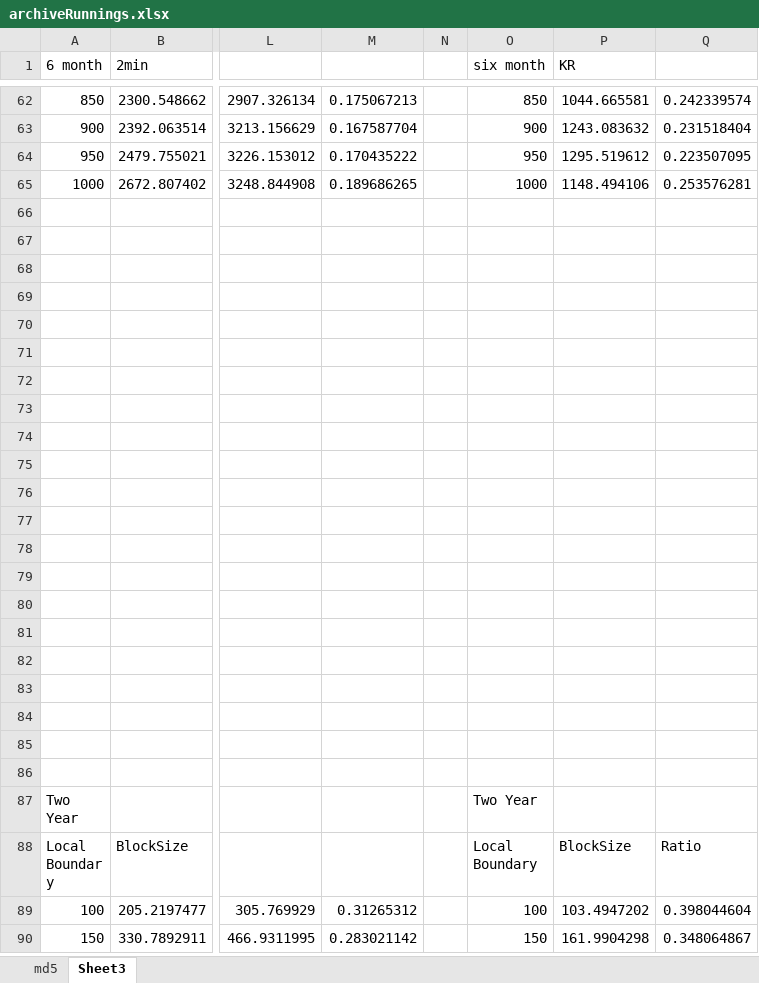
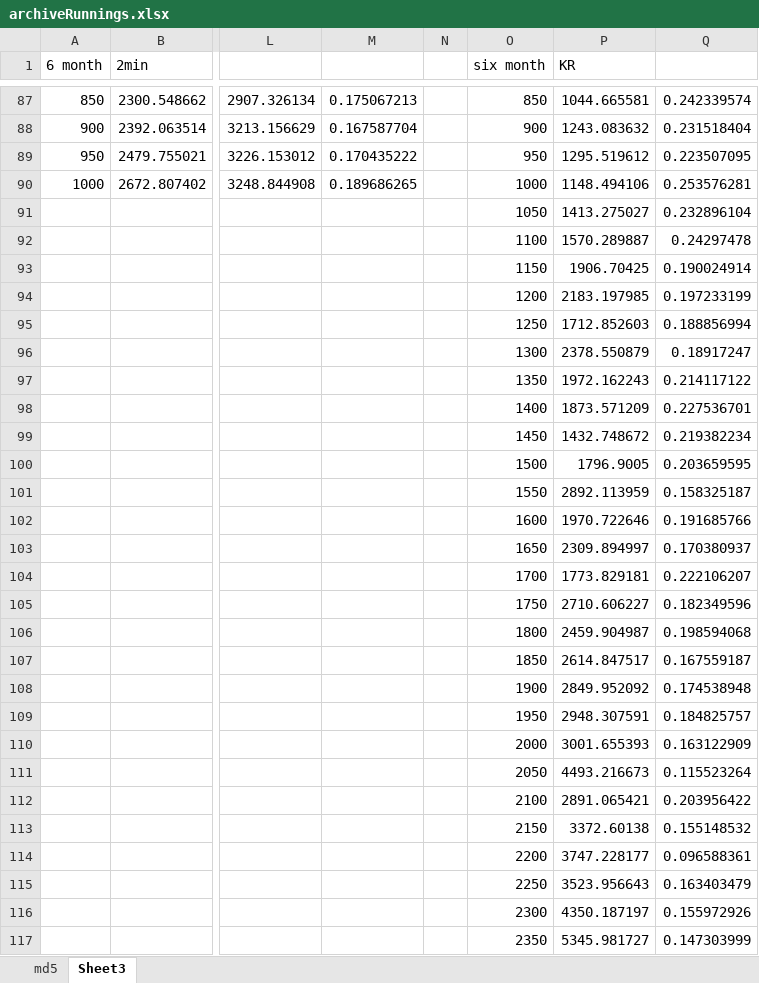
Before and after one commit to therealshah/Thesis, an Excel workbook: graphs/archiveRunnings.xlsx, sheet Sheet3, drawn as a sheet; only a part is shown, gaps mark what is left out; the shorter side is filled out with more unchanged rows; values as stored, in another font and other column widths than the file's, no borders; charts and pictures not drawn; addresses are those after the commit; rows hold the shown columns only; the diff covers the shown part only; the diff names each change by its address in the sheet, - before the commit and + after, or states it on an @@ line.

```diff
--- a/graphs/archiveRunnings.xlsx (sheet Sheet3)
+++ b/graphs/archiveRunnings.xlsx (sheet Sheet3)
-row 91: (empty)
+row 91:  |  |  |  |  | 1050 | 1413.275027 | 0.232896104
-row 92: (empty)
+row 92:  |  |  |  |  | 1100 | 1570.289887 | 0.24297478
-row 93: (empty)
+row 93:  |  |  |  |  | 1150 | 1906.70425 | 0.190024914
-row 94: (empty)
+row 94:  |  |  |  |  | 1200 | 2183.197985 | 0.197233199
-row 95: (empty)
+row 95:  |  |  |  |  | 1250 | 1712.852603 | 0.188856994
-row 96: (empty)
+row 96:  |  |  |  |  | 1300 | 2378.550879 | 0.18917247
-row 97: (empty)
+row 97:  |  |  |  |  | 1350 | 1972.162243 | 0.214117122
-row 98: (empty)
+row 98:  |  |  |  |  | 1400 | 1873.571209 | 0.227536701
-row 99: (empty)
+row 99:  |  |  |  |  | 1450 | 1432.748672 | 0.219382234
-row 100: (empty)
+row 100:  |  |  |  |  | 1500 | 1796.9005 | 0.203659595
-row 101: (empty)
+row 101:  |  |  |  |  | 1550 | 2892.113959 | 0.158325187
-row 102: (empty)
+row 102:  |  |  |  |  | 1600 | 1970.722646 | 0.191685766
-row 103: (empty)
+row 103:  |  |  |  |  | 1650 | 2309.894997 | 0.170380937
-row 104: (empty)
+row 104:  |  |  |  |  | 1700 | 1773.829181 | 0.222106207
-row 105: (empty)
+row 105:  |  |  |  |  | 1750 | 2710.606227 | 0.182349596
-row 106: (empty)
+row 106:  |  |  |  |  | 1800 | 2459.904987 | 0.198594068
-row 107: (empty)
+row 107:  |  |  |  |  | 1850 | 2614.847517 | 0.167559187
+row 108:  |  |  |  |  | 1900 | 2849.952092 | 0.174538948
+row 109:  |  |  |  |  | 1950 | 2948.307591 | 0.184825757
+row 110:  |  |  |  |  | 2000 | 3001.655393 | 0.163122909
+row 111:  |  |  |  |  | 2050 | 4493.216673 | 0.115523264
+row 112:  |  |  |  |  | 2100 | 2891.065421 | 0.203956422
+row 113:  |  |  |  |  | 2150 | 3372.60138 | 0.155148532
+row 114:  |  |  |  |  | 2200 | 3747.228177 | 0.096588361
+row 115:  |  |  |  |  | 2250 | 3523.956643 | 0.163403479
+row 116:  |  |  |  |  | 2300 | 4350.187197 | 0.155972926
+row 117:  |  |  |  |  | 2350 | 5345.981727 | 0.147303999
```
Also changed, not shown: 78 added rows and 45 edited cells elsewhere in this sheet, charts or pictures, 3 other files.
